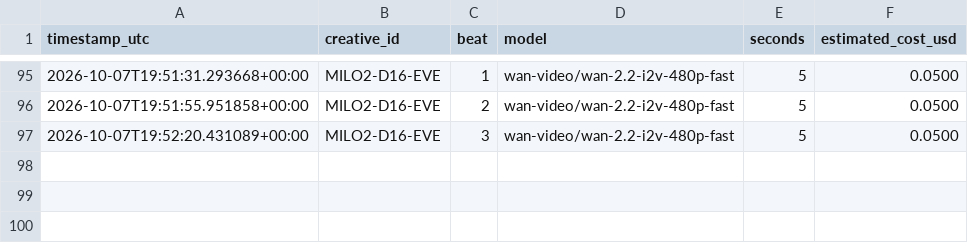
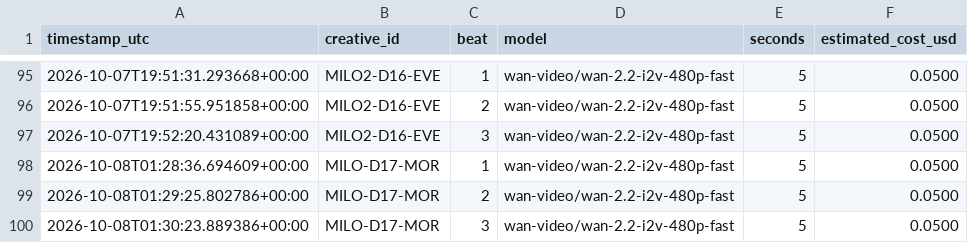
Before and after one commit to dkgrissom-tech/Ora-auto, a CSV file: brands/toolstack/learnings/render_costs.csv, drawn as a sheet; only a part is shown, gaps mark what is left out; the diff names each change by its address in the sheet, - before the commit and + after, or states it on an @@ line.

Commit message:
toolstack: render next queued short [skip ci]

```diff
--- a/brands/toolstack/learnings/render_costs.csv
+++ b/brands/toolstack/learnings/render_costs.csv
+row 98: 2026-10-08T01:28:36.694609+00:00 | MILO-D17-MOR | 1 | wan-video/wan-2.2-i2v-480p-fast | 5 | 0.0500
+row 99: 2026-10-08T01:29:25.802786+00:00 | MILO-D17-MOR | 2 | wan-video/wan-2.2-i2v-480p-fast | 5 | 0.0500
+row 100: 2026-10-08T01:30:23.889386+00:00 | MILO-D17-MOR | 3 | wan-video/wan-2.2-i2v-480p-fast | 5 | 0.0500
```
Also changed, not shown: brands/toolstack/queue.csv, 2 other files.
